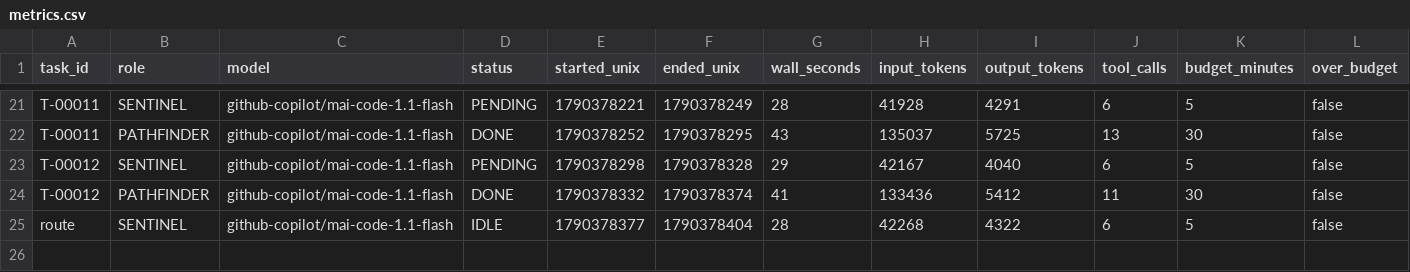
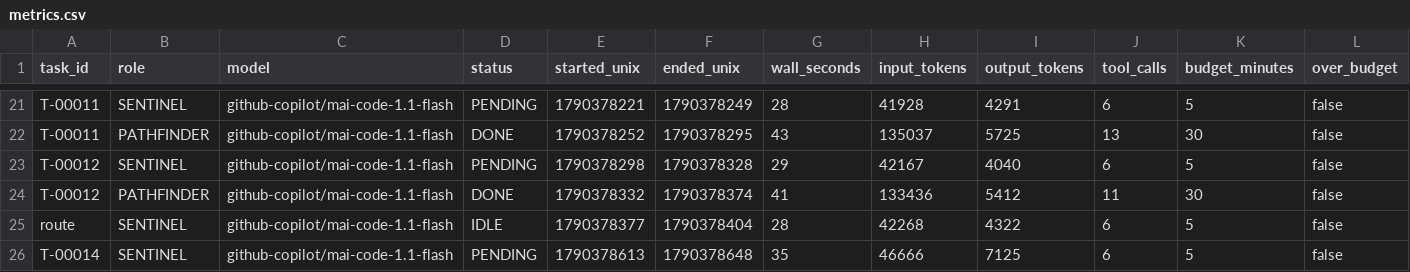
Before and after one commit to 4SAnalyticsnModelling/ecosys-modernization, a CSV file: .agent/metrics.csv, drawn as a sheet; only a part is shown, gaps mark what is left out; rows hold the shown columns only; the diff names each change by its address in the sheet, - before the commit and + after, or states it on an @@ line.

```diff
--- a/.agent/metrics.csv
+++ b/.agent/metrics.csv
+row 26: T-00014 | SENTINEL | github-copilot/mai-code-1.1-flash | PENDING | 1790378613 | 1790378648 | 35 | 46666 | 7125 | 6 | 5 | false
```
Also changed, not shown: 5 other files.
